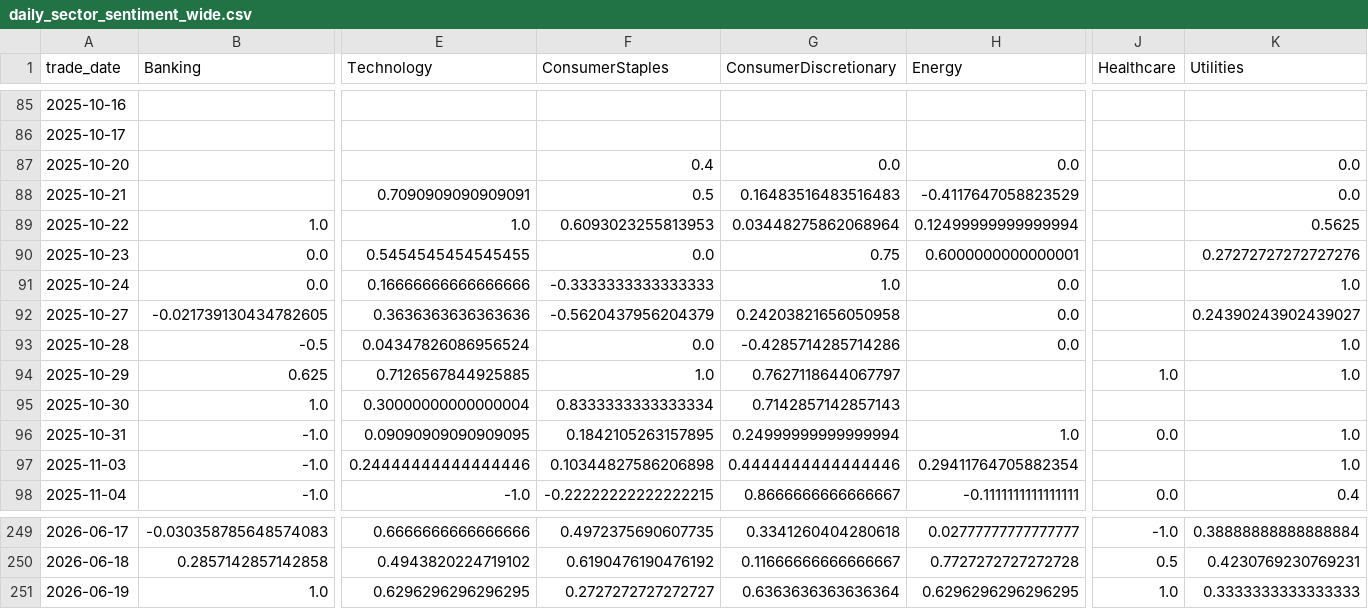
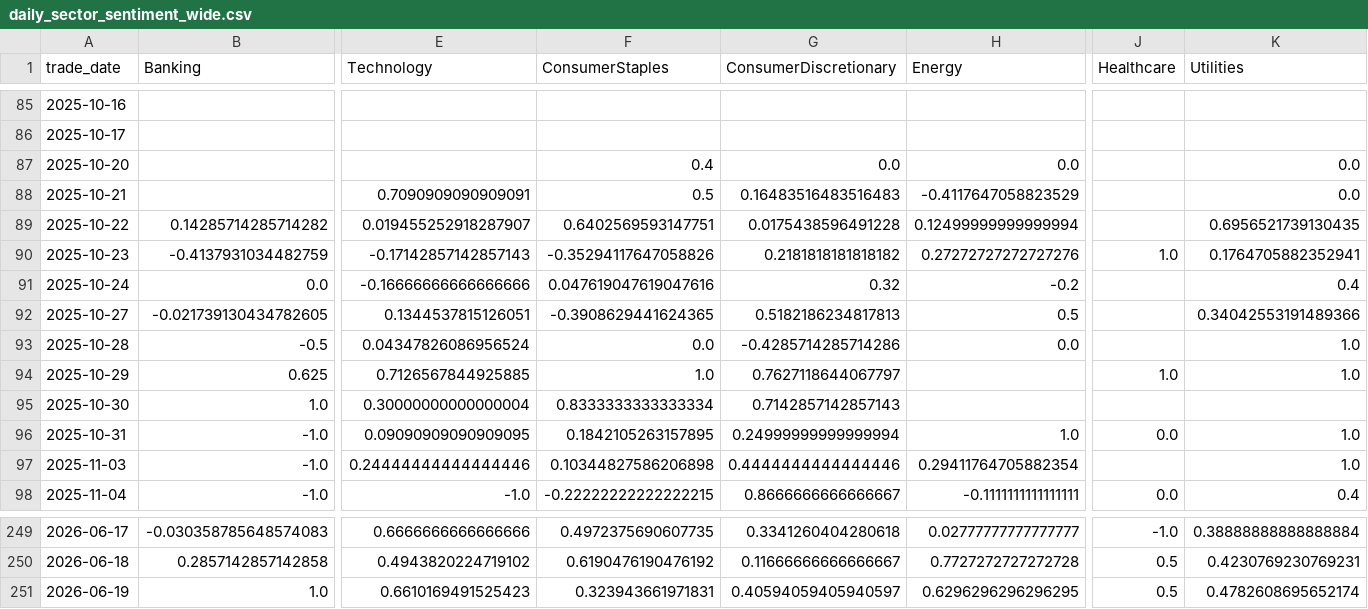
Before and after one commit to doanminhhieu14052005-sketch/News-driven-stock, a CSV file: data/processed/daily_sector_sentiment_wide.csv, drawn as a sheet; only a part is shown, gaps mark what is left out; the diff covers the shown part only; the diff names each change by its address in the sheet, - before the commit and + after, or states it on an @@ line.

```diff
--- a/data/processed/daily_sector_sentiment_wide.csv
+++ b/data/processed/daily_sector_sentiment_wide.csv
-B89 (Banking): 1.0
+B89 (Banking): 0.14285714285714282
-E89 (Technology): 1.0
+E89 (Technology): 0.019455252918287907
-F89 (ConsumerStaples): 0.6093023255813953
+F89 (ConsumerStaples): 0.6402569593147751
-G89 (ConsumerDiscretionary): 0.03448275862068964
+G89 (ConsumerDiscretionary): 0.0175438596491228
-K89 (Utilities): 0.5625
+K89 (Utilities): 0.6956521739130435
-B90 (Banking): 0.0
+B90 (Banking): -0.4137931034482759
-E90 (Technology): 0.5454545454545455
+E90 (Technology): -0.17142857142857143
-F90 (ConsumerStaples): 0.0
+F90 (ConsumerStaples): -0.35294117647058826
-G90 (ConsumerDiscretionary): 0.75
+G90 (ConsumerDiscretionary): 0.2181818181818182
-H90 (Energy): 0.6000000000000001
+H90 (Energy): 0.27272727272727276
-J90 (Healthcare): (empty)
+J90 (Healthcare): 1.0
-K90 (Utilities): 0.27272727272727276
+K90 (Utilities): 0.1764705882352941
-E91 (Technology): 0.16666666666666666
+E91 (Technology): -0.16666666666666666
-F91 (ConsumerStaples): -0.3333333333333333
+F91 (ConsumerStaples): 0.047619047619047616
-G91 (ConsumerDiscretionary): 1.0
+G91 (ConsumerDiscretionary): 0.32
-H91 (Energy): 0.0
+H91 (Energy): -0.2
-K91 (Utilities): 1.0
+K91 (Utilities): 0.4
-E92 (Technology): 0.3636363636363636
+E92 (Technology): 0.1344537815126051
-F92 (ConsumerStaples): -0.5620437956204379
+F92 (ConsumerStaples): -0.3908629441624365
-G92 (ConsumerDiscretionary): 0.24203821656050958
+G92 (ConsumerDiscretionary): 0.5182186234817813
-H92 (Energy): 0.0
+H92 (Energy): 0.5
-K92 (Utilities): 0.24390243902439027
+K92 (Utilities): 0.34042553191489366
-E251 (Technology): 0.6296296296296295
+E251 (Technology): 0.6610169491525423
-F251 (ConsumerStaples): 0.2727272727272727
+F251 (ConsumerStaples): 0.323943661971831
-G251 (ConsumerDiscretionary): 0.6363636363636364
+G251 (ConsumerDiscretionary): 0.40594059405940597
-J251 (Healthcare): 1.0
+J251 (Healthcare): 0.5
-K251 (Utilities): 0.3333333333333333
+K251 (Utilities): 0.4782608695652174
```
Also changed, not shown: 3 edited cells elsewhere in this file, data/processed/daily_sector_sentiment_long.csv, data/processed/granger_fdr_matrix.csv, 18 other files.
